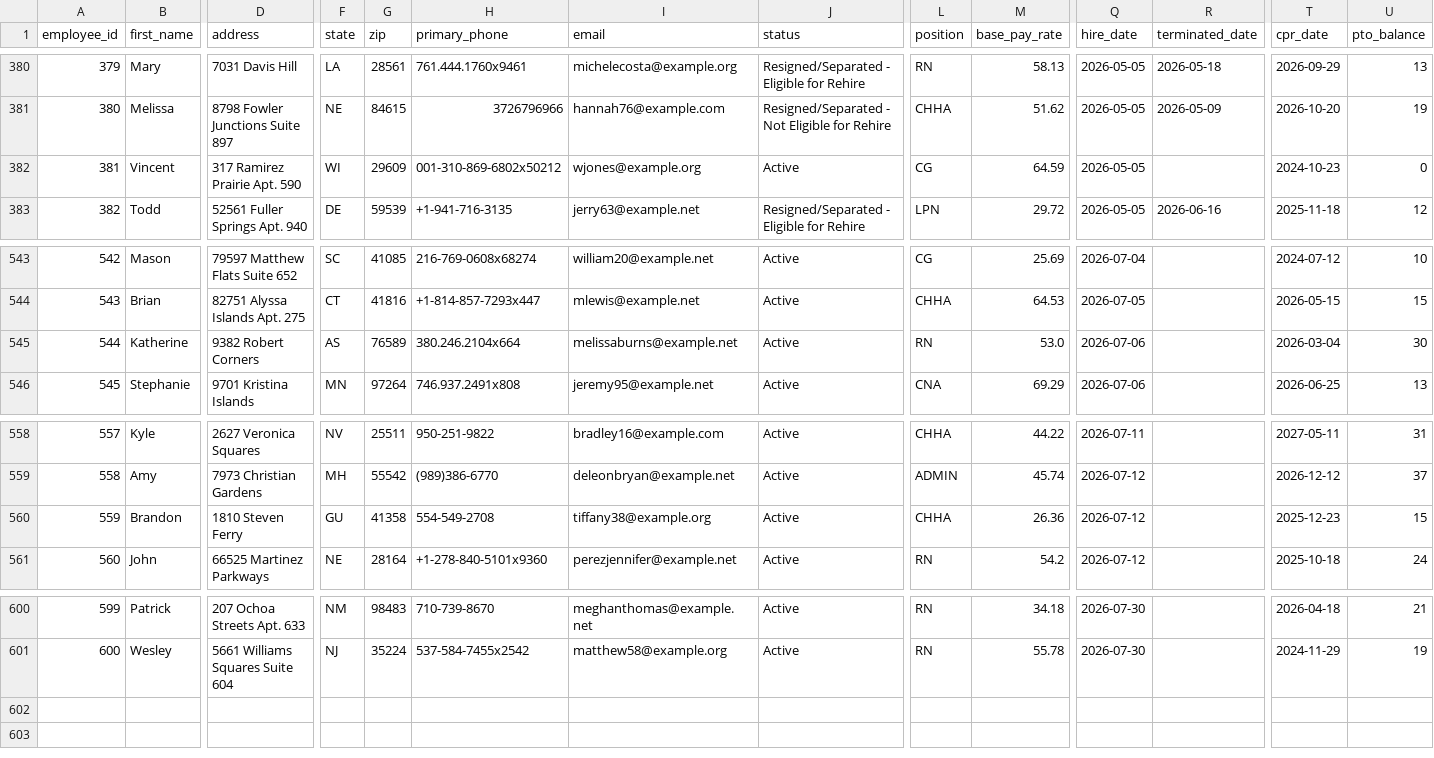
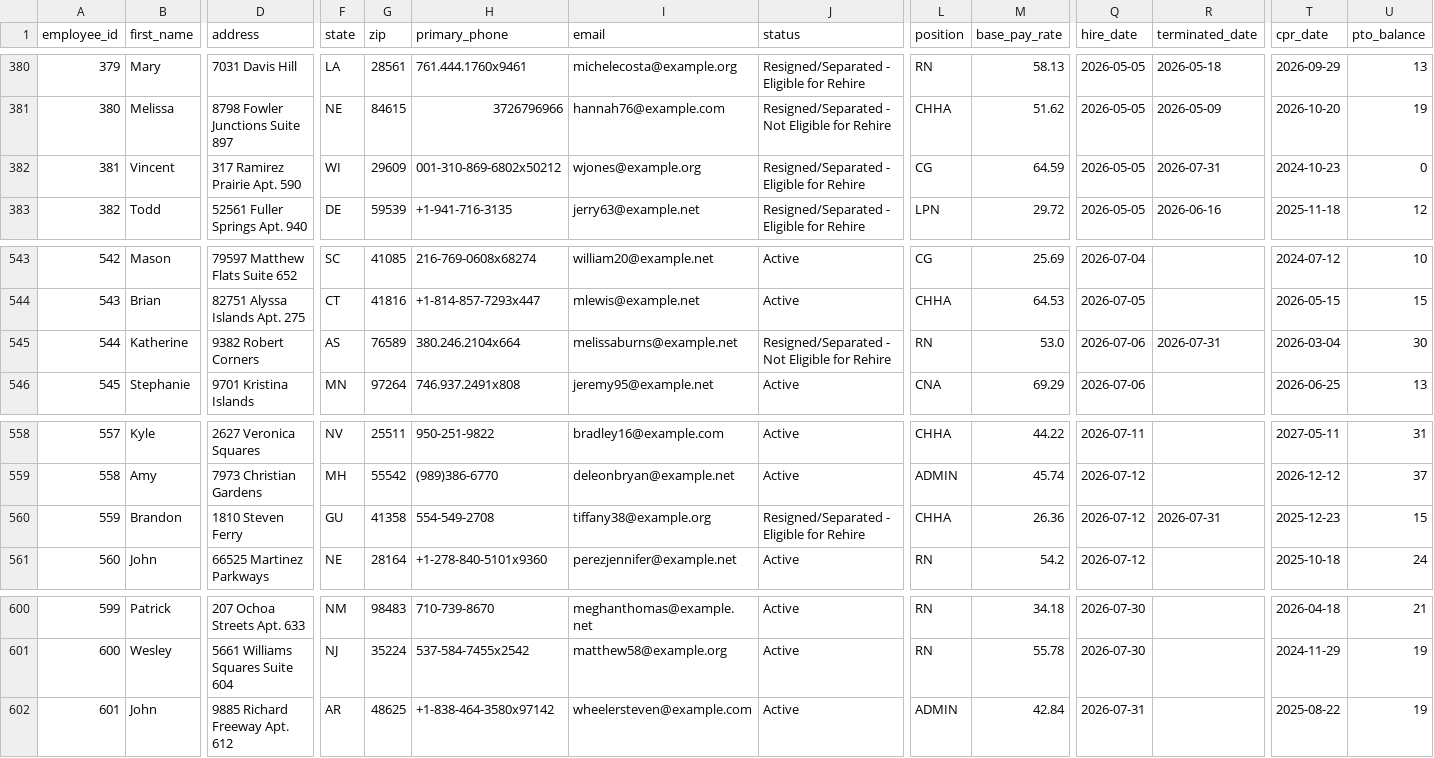
Before and after one commit to UzairNaumanTayyab/Work_Opportunity_Tax_Credit, a CSV file: Datasets/Dataset1.csv, drawn as a sheet; only a part is shown, gaps mark what is left out; rows hold the shown columns only; the diff names each change by its address in the sheet, - before the commit and + after, or states it on an @@ line.

Commit message:
Automated HR update: Fri Jul 31 08:29:24 UTC 2026

```diff
--- a/Datasets/Dataset1.csv
+++ b/Datasets/Dataset1.csv
-J382 (status): Active
+J382 (status): Resigned/Separated - Eligible for Rehire
-R382 (terminated_date): (empty)
+R382 (terminated_date): 2026-07-31
-J545 (status): Active
+J545 (status): Resigned/Separated - Not Eligible for Rehire
-R545 (terminated_date): (empty)
+R545 (terminated_date): 2026-07-31
-J560 (status): Active
+J560 (status): Resigned/Separated - Eligible for Rehire
-R560 (terminated_date): (empty)
+R560 (terminated_date): 2026-07-31
+row 602: 601 | John | 9885 Richard Freeway Apt. 612 | AR | 48625 | +1-838-464-3580x97142 | wheelersteven@example.com | Active | ADMIN | 42.84 | 2026-07-31 |  | 2025-08-22 | 19
```
